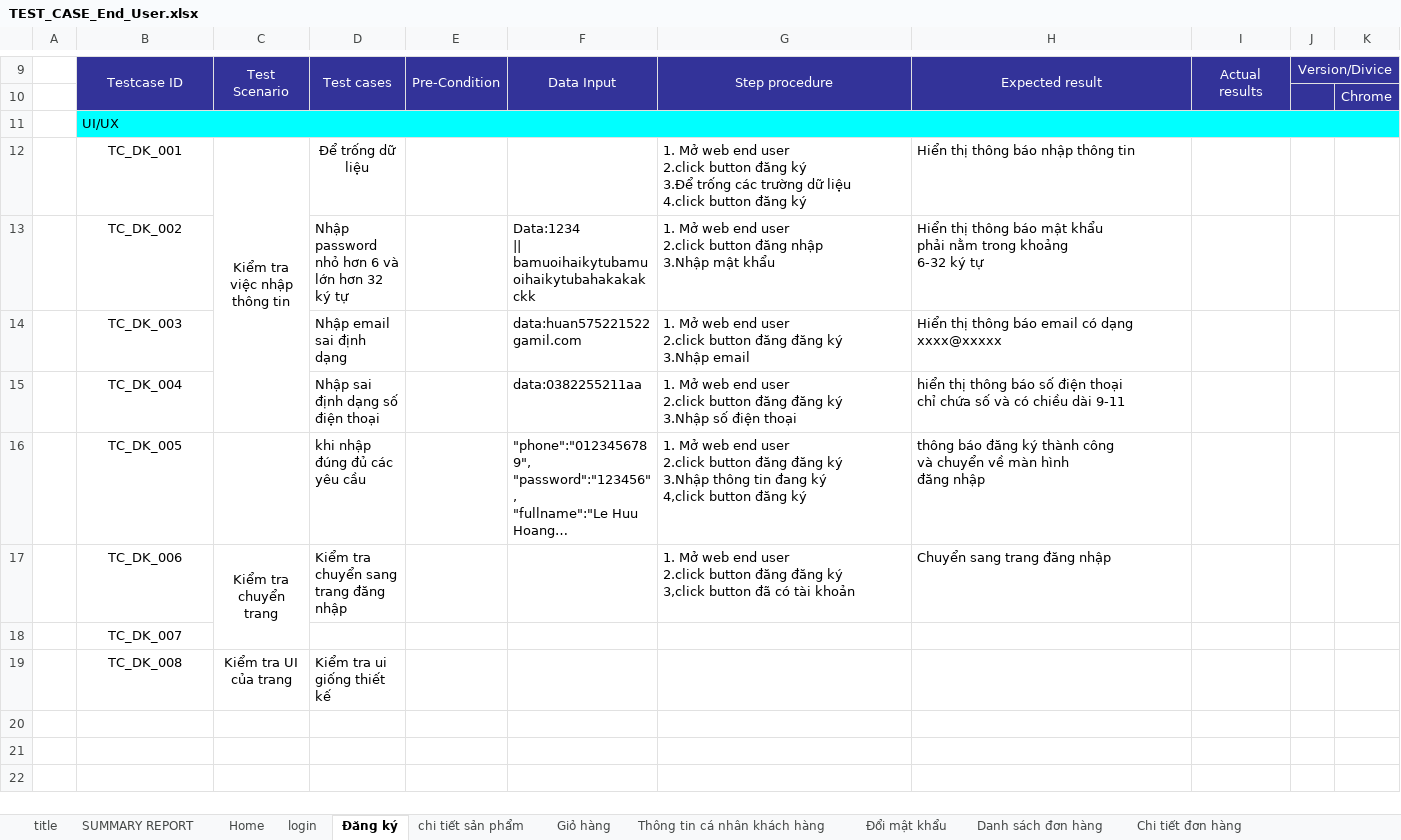
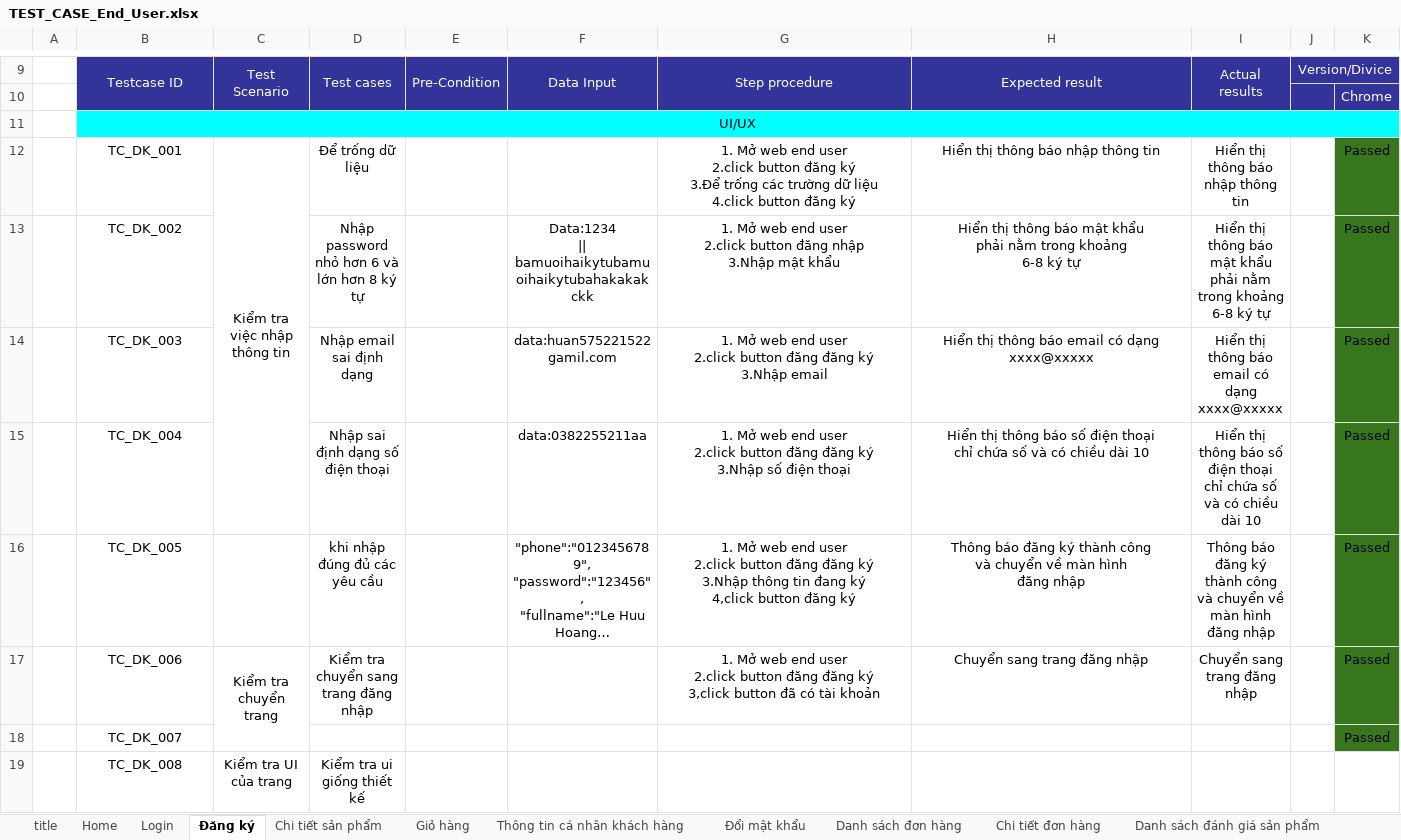
Before and after one commit to huan572001/TRASUA, an Excel workbook: TaiLieu/Báo cáo lần 4/TEST_CASE_End_User.xlsx, sheet Đăng ký, drawn as a sheet; only a part is shown, gaps mark what is left out; long unchanged cells end in …; values as stored, in another font and other column widths than the file's, no borders; charts and pictures not drawn; ↵ is a line break in a cell; the diff names each change by its address in the sheet, - before the commit and + after, or states it on an @@ line.

```diff
--- a/TaiLieu/Báo cáo lần 4/TEST_CASE_End_User.xlsx (sheet Đăng ký)
+++ b/TaiLieu/Báo cáo lần 4/TEST_CASE_End_User.xlsx (sheet Đăng ký)
-sheet tab: SUMMARY REPORT
-sheet tab: login
-sheet tab: chi tiết sản phẩm
+sheet tab: Login
+sheet tab: Chi tiết sản phẩm
-B11 alignment: left
+B11 alignment: center
-G12:H12 alignment: left
+G12:H12 alignment: center
-I12: (empty)
+I12: Hiển thị thông báo nhập thông tin
-K12:K18: (empty)
+K12:K18: Passed
-K12:K18 fill: none
+K12:K18 fill: #38761D
-D13: Nhập password nhỏ hơn 6 và lớn hơn 32 ký tự
+D13: Nhập password nhỏ hơn 6 và lớn hơn 8 ký tự
-D13:D17 alignment: left
+D13:D17 alignment: center
-F13:H16 alignment: left
+F13:H16 alignment: center
-H13: …trong khoảng ↵ 6-32 ký tự
+H13: …trong khoảng ↵ 6-8 ký tự
-I13: (empty)
+I13: Hiển thị thông báo mật khẩu ↵ phải nằm trong khoảng ↵ 6-8 ký tự
-I14: (empty)
+I14: Hiển thị thông báo email có dạng ↵ xxxx@xxxxx
-H15: hiển thị thông báo số điện thoại ↵ chỉ chứa số và có chiều dài 9-11
+H15: Hiển thị thông báo số điện thoại ↵ chỉ chứa số và có chiều dài 10
-I15: (empty)
+I15: Hiển thị thông báo số điện thoại ↵ chỉ chứa số và có chiều dài 10
-H16: thông báo đăng…
+H16: Thông báo đăng…
-I16: (empty)
+I16: Thông báo đăng ký thành công ↵ và chuyển về màn hình ↵ đăng nhập
-G17:H17 alignment: left
+G17:H17 alignment: center
-I17: (empty)
+I17: Chuyển sang trang đăng nhập
-D19 alignment: left
+D19 alignment: center
```
Also changed, not shown: sheet Đổi mật khẩu, sheet Giỏ hàng, sheet Home, sheet Thông tin cá nhân khách hàng, sheet Danh sách đơn hàng, sheet Chỉnh sửa đánh giá, 3 more sheets, other sheet tabs, charts or pictures, TaiLieu/Báo cáo lần 3/TRASUA_TLPT_01_LogIn.xlsx, TaiLieu/Báo cáo lần 3/TRASUA_TLPT_02_SignUp.xlsx, 4 other files.
